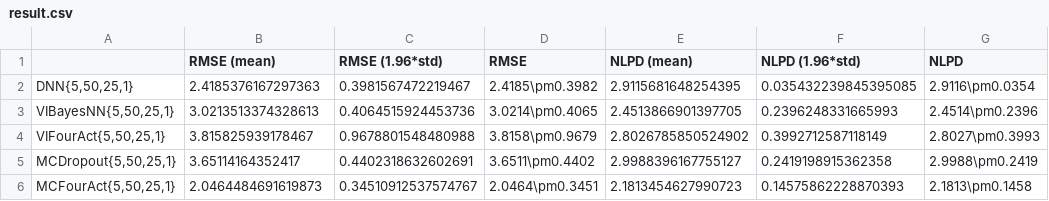
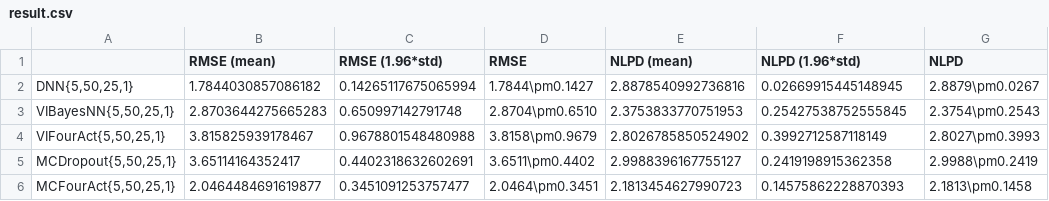
Before and after one commit to MaxInGaussian/ZS-VAFNN, a CSV file: uci-expts/regression/airfoil/result.csv, drawn as a sheet.

Commit message:
update result

```diff
--- a/uci-expts/regression/airfoil/result.csv
+++ b/uci-expts/regression/airfoil/result.csv
@@ -1,6 +1,6 @@
 ,RMSE (mean),RMSE (1.96*std),RMSE,NLPD (mean),NLPD (1.96*std),NLPD
-"DNN{5,50,25,1}",2.4185376167297363,0.3981567472219467,2.4185\pm0.3982,2.9115681648254395,0.035432239845395085,2.9116\pm0.0354
-"VIBayesNN{5,50,25,1}",3.0213513374328613,0.4064515924453736,3.0214\pm0.4065,2.4513866901397705,0.2396248331665993,2.4514\pm0.2396
+"DNN{5,50,25,1}",1.7844030857086182,0.14265117675065994,1.7844\pm0.1427,2.8878540992736816,0.02669915445148945,2.8879\pm0.0267
+"VIBayesNN{5,50,25,1}",2.8703644275665283,0.650997142791748,2.8704\pm0.6510,2.3753833770751953,0.25427538752555845,2.3754\pm0.2543
 "VIFourAct{5,50,25,1}",3.815825939178467,0.9678801548480988,3.8158\pm0.9679,2.8026785850524902,0.3992712587118149,2.8027\pm0.3993
 "MCDropout{5,50,25,1}",3.65114164352417,0.4402318632602691,3.6511\pm0.4402,2.9988396167755127,0.2419198915362358,2.9988\pm0.2419
-"MCFourAct{5,50,25,1}",2.0464484691619873,0.34510912537574767,2.0464\pm0.3451,2.1813454627990723,0.14575862228870393,2.1813\pm0.1458
+"MCFourAct{5,50,25,1}",2.0464484691619877,0.3451091253757477,2.0464\pm0.3451,2.1813454627990723,0.14575862228870393,2.1813\pm0.1458
```
Also changed, not shown: uci-expts/classification/spambase/result.csv, uci-expts/regression/boston_housing/result.csv, 53 other files.
